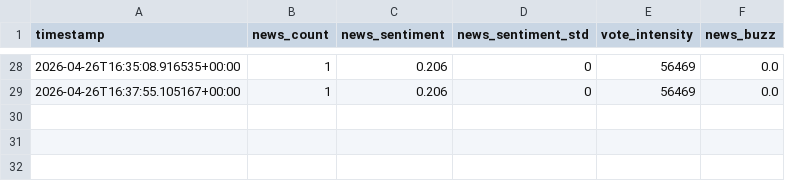
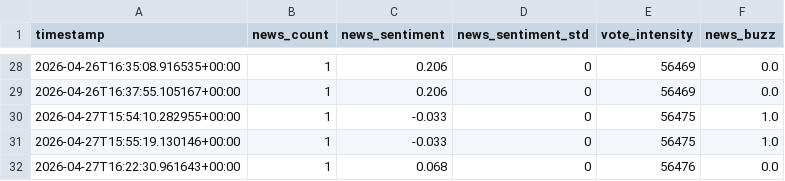
Before and after one commit to cumeadi/fartcoin-alpha, a CSV file: data/news_sentiment_hourly.csv, drawn as a sheet; only a part is shown, gaps mark what is left out.

```diff
--- a/data/news_sentiment_hourly.csv
+++ b/data/news_sentiment_hourly.csv
@@ -29 +29,4 @@ timestamp,news_count,news_sentiment,news_sentiment_std,vote_intensity,news_buzz
 2026-04-26T16:37:55.105167+00:00,1,0.206,0,56469,0.0
+2026-04-27T15:54:10.282955+00:00,1,-0.033,0,56475,1.0
+2026-04-27T15:55:19.130146+00:00,1,-0.033,0,56475,1.0
+2026-04-27T16:22:30.961643+00:00,1,0.068,0,56476,0.0
```
Also changed, not shown: data/FARTCOIN_derivatives_snapshot.csv, data/coinglass_oi_snapshot.csv, 16 other files.
